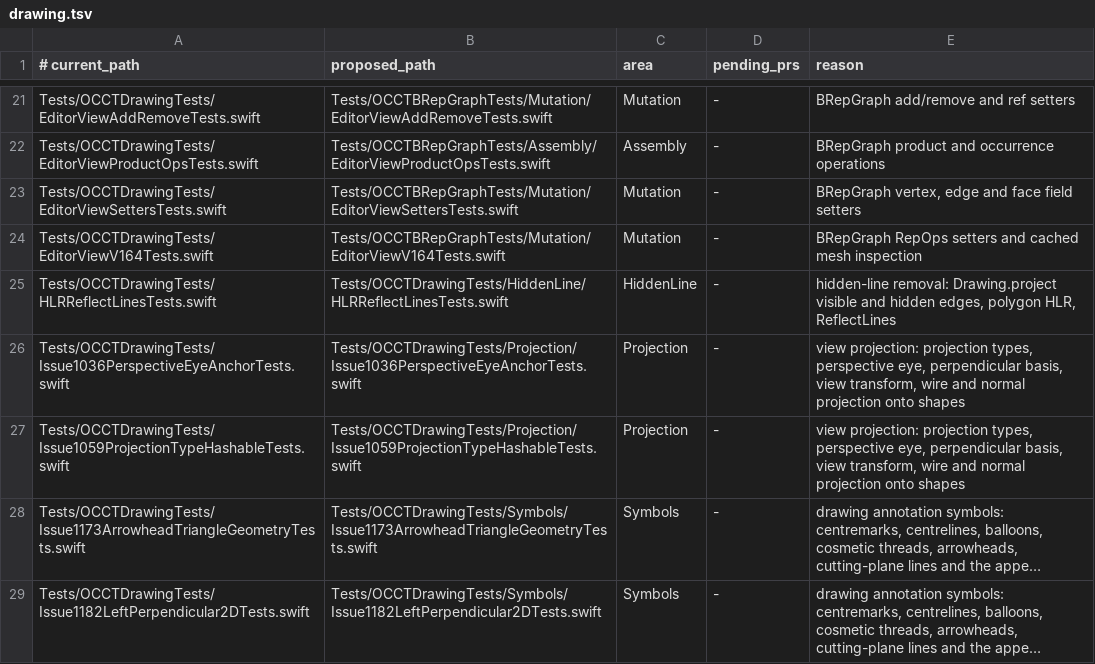
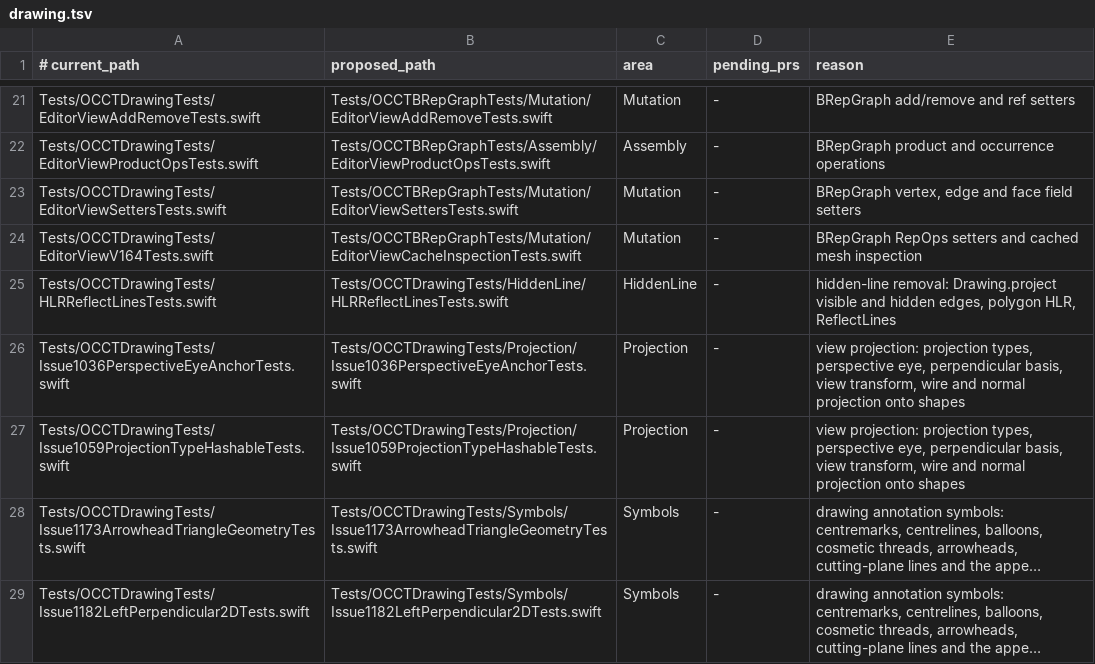
Before and after one commit to SecondMouseAU/OCCTSwift, a TSV file: Scripts/test-areas/drawing.tsv, drawn as a sheet; only a part is shown, gaps mark what is left out; long unchanged cells end in ….

```diff
--- a/Scripts/test-areas/drawing.tsv
+++ b/Scripts/test-areas/drawing.tsv
@@ -23,3 +23,3 @@ Tests/OCCTDrawingTests/EditorViewProductOpsTests.swift	Tests/OCCTBRepGraphTests/
 Tests/OCCTDrawingTests/EditorViewSettersTests.swift	Tests/OCCTBRepGraphTests/Mutation/EditorViewSettersTests.swift	Mutation	-	BRepGraph vertex, edge and face field setters
-Tests/OCCTDrawingTests/EditorViewV164Tests.swift	Tests/OCCTBRepGraphTests/Mutation/EditorViewV164Tests.swift	Mutation	-	BRepGraph RepOps setters and cached mesh inspection
+Tests/OCCTDrawingTests/EditorViewV164Tests.swift	Tests/OCCTBRepGraphTests/Mutation/EditorViewCacheInspectionTests.swift	Mutation	-	BRepGraph RepOps setters and cached mesh inspection
 Tests/OCCTDrawingTests/HLRReflectLinesTests.swift	Tests/OCCTDrawingTests/HiddenLine/HLRReflectLinesTests.swift	HiddenLine	-	hidden-line removal: Drawing.project visible and hidden edges, polygon HLR, ReflectLines
```
Also changed, not shown: Scripts/test-areas/brepgraph.tsv, Scripts/test-areas/curve.tsv, 15 other files.
